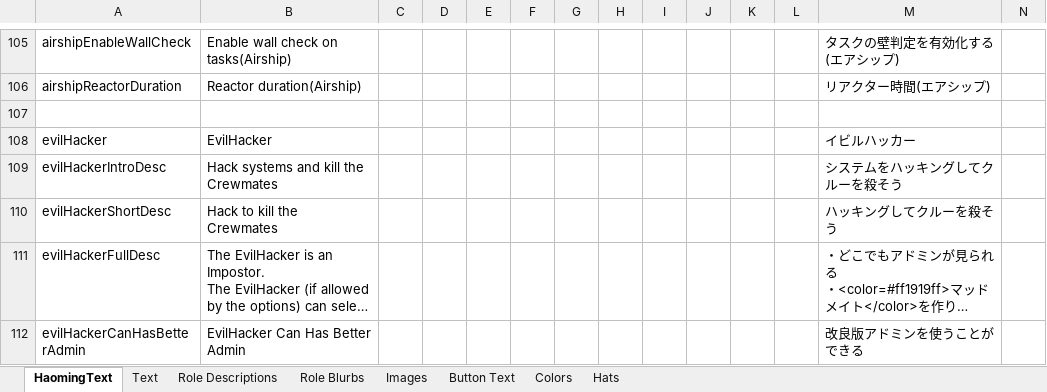
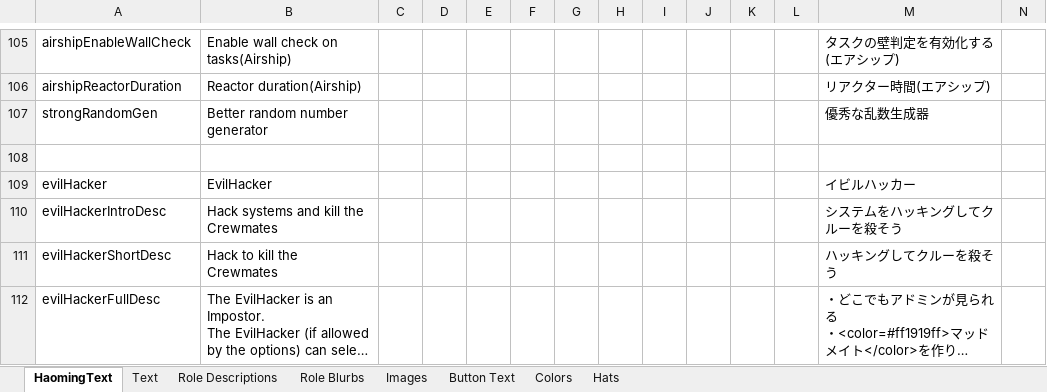
Before and after one commit to tomarai/TheOtherRoles, an Excel workbook: Strings.xlsx, sheet HaomingText, drawn as a sheet; only a part is shown, gaps mark what is left out; the shorter side is filled out with more unchanged rows; long unchanged cells end in …; values as stored, in another font and other column widths than the file's, no borders; rows hold the shown columns only; the diff names each change by its address in the sheet, - before the commit and + after, or states it on an @@ line.

```diff
--- a/Strings.xlsx (sheet HaomingText)
+++ b/Strings.xlsx (sheet HaomingText)
+row 107: strongRandomGen | Better random number generator |  |  |  |  |  |  |  |  |  |  | 優秀な乱数生成器
```
Also changed, not shown: 5 other files.
